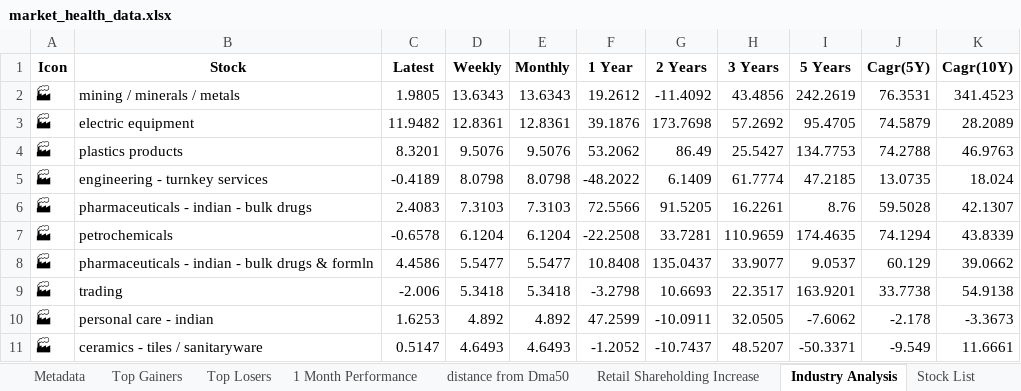
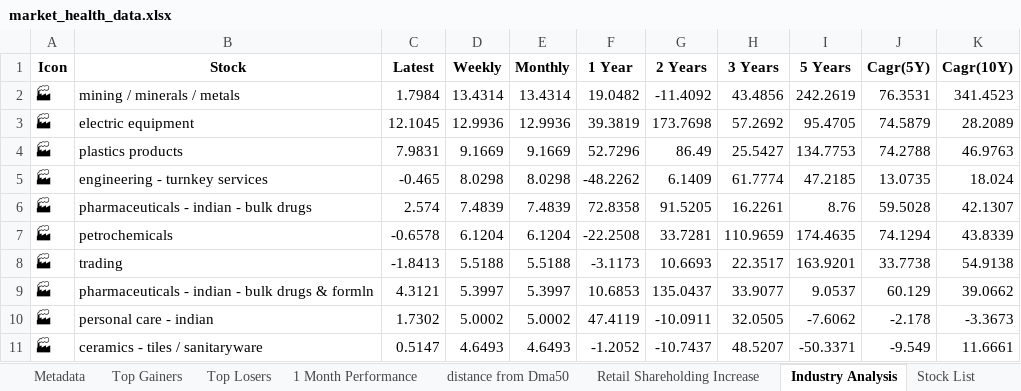
Before and after one commit to twyvernss/market-health-data, an Excel workbook: market_health_data.xlsx, sheet Industry Analysis, drawn as a sheet; only a part is shown; values as stored, in another font and other column widths than the file's, no borders; removed rows and columns are numbered as before the commit, all else as after; the diff covers the shown part only; the diff names each change by its address in the sheet, - before the commit and + after, or states it on an @@ line.

```diff
--- a/market_health_data.xlsx (sheet Industry Analysis)
+++ b/market_health_data.xlsx (sheet Industry Analysis)
-C2 (Latest): 1.9805
+C2 (Latest): 1.7984
-D2 (Weekly): 13.6343
+D2 (Weekly): 13.4314
-E2 (Monthly): 13.6343
+E2 (Monthly): 13.4314
-F2 (1 Year): 19.2612
+F2 (1 Year): 19.0482
-C3 (Latest): 11.9482
+C3 (Latest): 12.1045
-D3 (Weekly): 12.8361
+D3 (Weekly): 12.9936
-E3 (Monthly): 12.8361
+E3 (Monthly): 12.9936
-F3 (1 Year): 39.1876
+F3 (1 Year): 39.3819
-C4 (Latest): 8.3201
+C4 (Latest): 7.9831
-D4 (Weekly): 9.5076
+D4 (Weekly): 9.1669
-E4 (Monthly): 9.5076
+E4 (Monthly): 9.1669
-F4 (1 Year): 53.2062
+F4 (1 Year): 52.7296
-C5 (Latest): -0.4189
+C5 (Latest): -0.465
-D5 (Weekly): 8.0798
+D5 (Weekly): 8.0298
-E5 (Monthly): 8.0798
+E5 (Monthly): 8.0298
-F5 (1 Year): -48.2022
+F5 (1 Year): -48.2262
-C6 (Latest): 2.4083
+C6 (Latest): 2.574
-D6 (Weekly): 7.3103
+D6 (Weekly): 7.4839
-E6 (Monthly): 7.3103
+E6 (Monthly): 7.4839
-F6 (1 Year): 72.5566
+F6 (1 Year): 72.8358
-row 8: 🏭 | pharmaceuticals - indian - bulk drugs & formln | 4.4586 | 5.5477 | 5.5477 | 10.8408 | 135.0437 | 33.9077 | 9.0537 | 60.129 | 39.0662
-C8 (Latest): -2.006
+C8 (Latest): -1.8413
-D8 (Weekly): 5.3418
+D8 (Weekly): 5.5188
-E8 (Monthly): 5.3418
+E8 (Monthly): 5.5188
-F8 (1 Year): -3.2798
+F8 (1 Year): -3.1173
+row 9: 🏭 | pharmaceuticals - indian - bulk drugs & formln | 4.3121 | 5.3997 | 5.3997 | 10.6853 | 135.0437 | 33.9077 | 9.0537 | 60.129 | 39.0662
-C10 (Latest): 1.6253
+C10 (Latest): 1.7302
-D10 (Weekly): 4.892
+D10 (Weekly): 5.0002
-E10 (Monthly): 4.892
+E10 (Monthly): 5.0002
-F10 (1 Year): 47.2599
+F10 (1 Year): 47.4119
```
Also changed, not shown: 11 added rows, 11 removed rows and 104 edited cells elsewhere in this sheet, sheet Top Losers, sheet Top Gainers, sheet 1 Month Performance, sheet 2 Week Return, sheet 1 Year Return, sheet Stock List, 1 more sheet.
